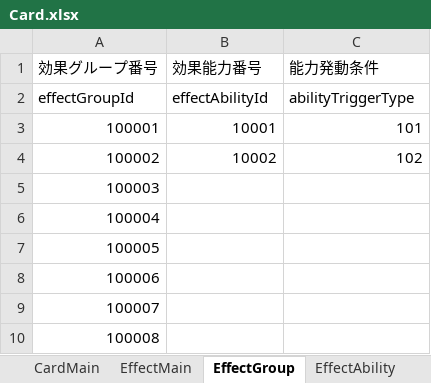
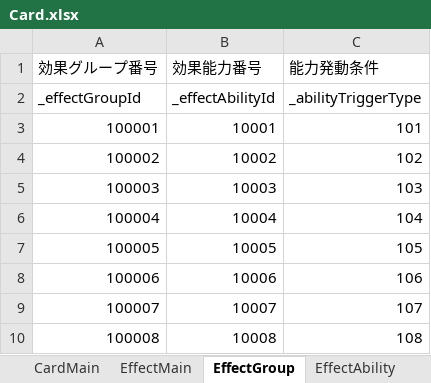
Before and after one commit to tetuzin/StrategyTCG, an Excel workbook: StrategyTCG/Assets/Resources/MasterData/excel/Card.xlsx, sheet EffectGroup, drawn as a sheet; values as stored, in another font and other column widths than the file's, no borders; the diff names each change by its address in the sheet, - before the commit and + after, or states it on an @@ line.

```diff
--- a/StrategyTCG/Assets/Resources/MasterData/excel/Card.xlsx (sheet EffectGroup)
+++ b/StrategyTCG/Assets/Resources/MasterData/excel/Card.xlsx (sheet EffectGroup)
-A2 (効果グループ番号): effectGroupId
+A2 (効果グループ番号): _effectGroupId
-B2 (効果能力番号): effectAbilityId
+B2 (効果能力番号): _effectAbilityId
-C2 (能力発動条件): abilityTriggerType
+C2 (能力発動条件): _abilityTriggerType
-B5 (効果能力番号): (empty)
+B5 (効果能力番号): 10003
-C5 (能力発動条件): (empty)
+C5 (能力発動条件): 103
-B6 (効果能力番号): (empty)
+B6 (効果能力番号): 10004
-C6 (能力発動条件): (empty)
+C6 (能力発動条件): 104
-B7 (効果能力番号): (empty)
+B7 (効果能力番号): 10005
-C7 (能力発動条件): (empty)
+C7 (能力発動条件): 105
-B8 (効果能力番号): (empty)
+B8 (効果能力番号): 10006
-C8 (能力発動条件): (empty)
+C8 (能力発動条件): 106
-B9 (効果能力番号): (empty)
+B9 (効果能力番号): 10007
-C9 (能力発動条件): (empty)
+C9 (能力発動条件): 107
-B10 (効果能力番号): (empty)
+B10 (効果能力番号): 10008
-C10 (能力発動条件): (empty)
+C10 (能力発動条件): 108
```
Also changed, not shown: sheet CardMain, sheet EffectAbility, sheet EffectMain, sheet CountryMain, 24 other files.
